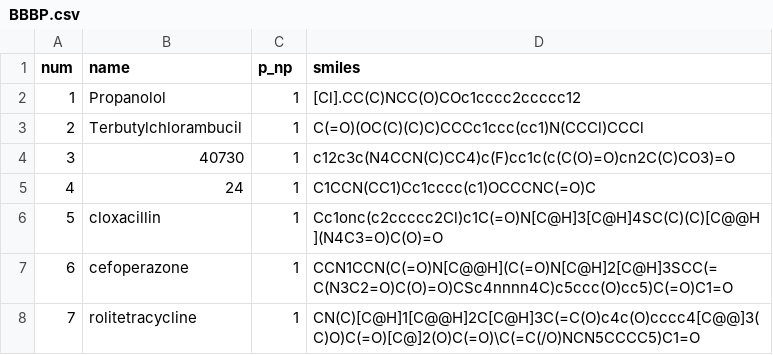
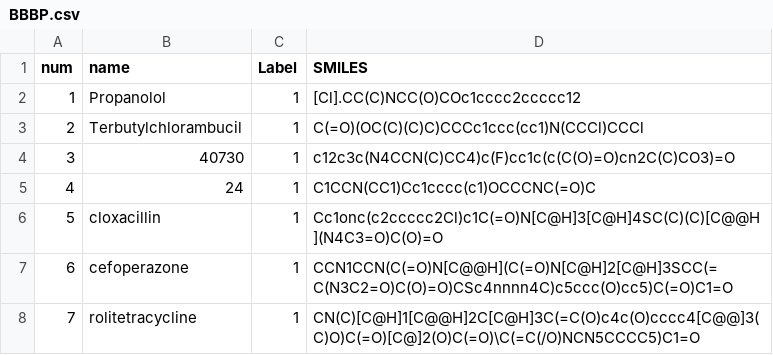
Before and after one commit to amritanshmsh/MolFECAM-Backend, a CSV file: data/BBBP.csv, drawn as a sheet; only a part is shown.

```diff
--- a/data/BBBP.csv
+++ b/data/BBBP.csv
@@ -1,2 +1,2 @@
-num,name,p_np,smiles
+num,name,Label,SMILES
 1,Propanolol,1,[Cl].CC(C)NCC(O)COc1cccc2ccccc12
```
Also changed, not shown: 4 other files.
